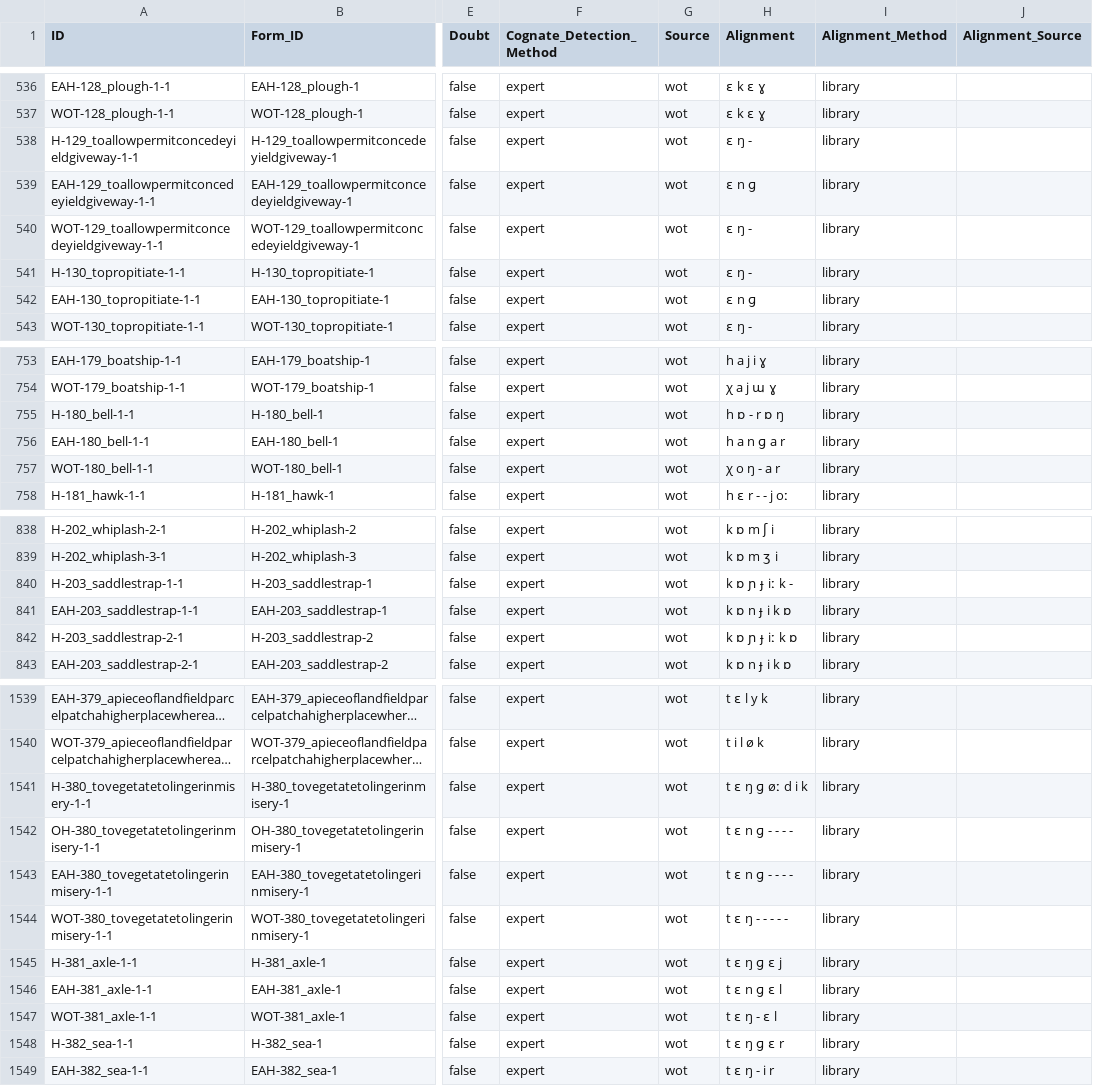
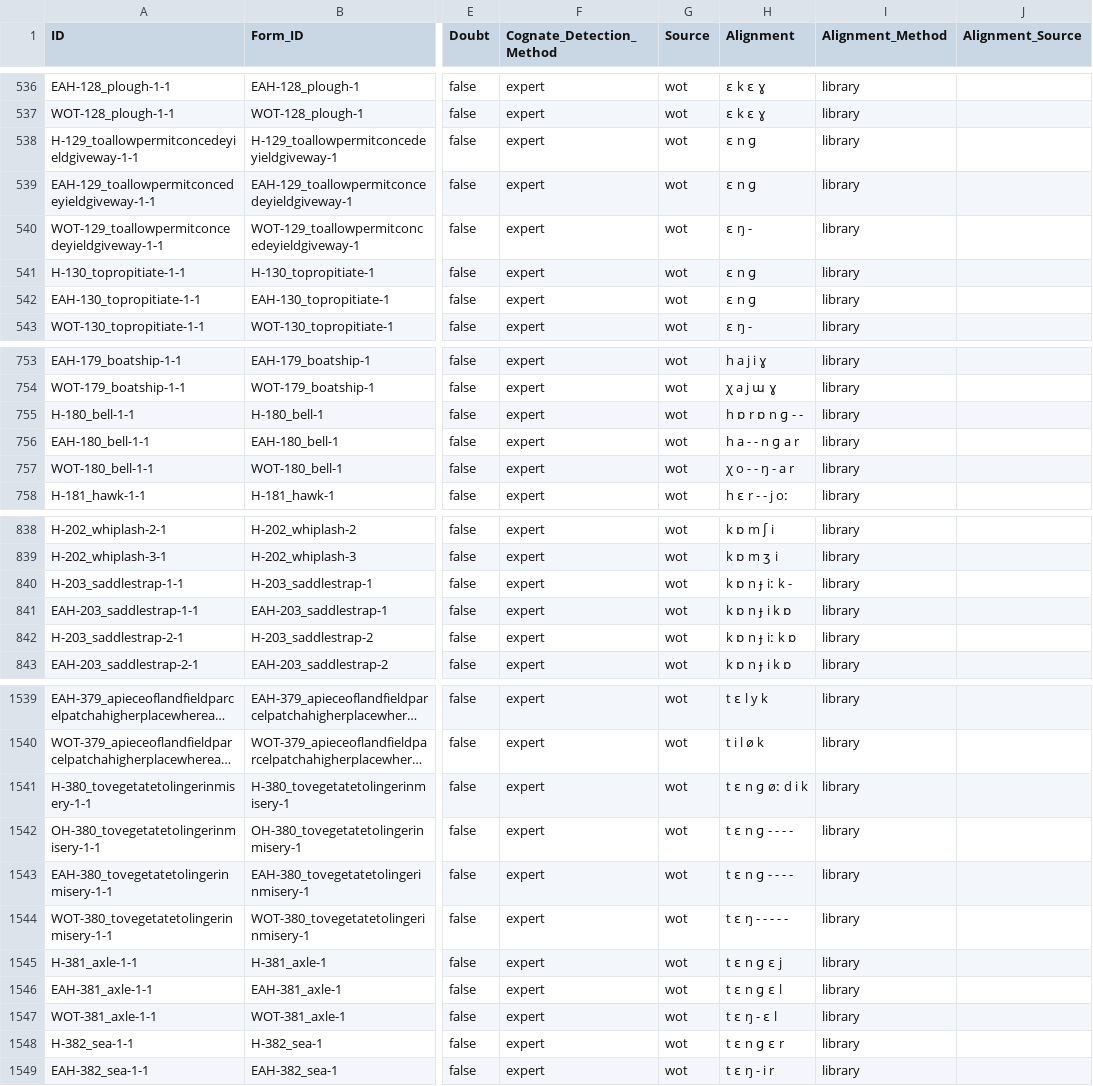
Before and after one commit to LoanpyDataHub/ronataswestoldturkic, a CSV file: cldf/cognates.csv, drawn as a sheet; only a part is shown, gaps mark what is left out; long unchanged cells end in …; the diff covers the shown part only; the diff names each change by its address in the sheet, - before the commit and + after, or states it on an @@ line.

```diff
--- a/cldf/cognates.csv
+++ b/cldf/cognates.csv
-H538 (Alignment): ɛ ŋ -
+H538 (Alignment): ɛ n ɡ
-H541 (Alignment): ɛ ŋ -
+H541 (Alignment): ɛ n ɡ
-H755 (Alignment): h ɒ - r ɒ ŋ
+H755 (Alignment): h ɒ r ɒ n ɡ - -
-H756 (Alignment): h a n ɡ a r
+H756 (Alignment): h a - - n ɡ a r
-H757 (Alignment): χ o ŋ - a r
+H757 (Alignment): χ o - - ŋ - a r
-H840 (Alignment): k ɒ ɲ ɟ iː k -
+H840 (Alignment): k ɒ n ɟ iː k -
-H842 (Alignment): k ɒ ɲ ɟ iː k ɒ
+H842 (Alignment): k ɒ n ɟ iː k ɒ
-H1541 (Alignment): t ɛ ŋ ɡ øː d i k
+H1541 (Alignment): t ɛ n ɡ øː d i k
-H1545 (Alignment): t ɛ ŋ ɡ ɛ j
+H1545 (Alignment): t ɛ n ɡ ɛ j
-H1548 (Alignment): t ɛ ŋ ɡ ɛ r
+H1548 (Alignment): t ɛ n ɡ ɛ r
```
Also changed, not shown: 6 edited cells elsewhere in this file, cldf/forms.csv, 6 other files.
